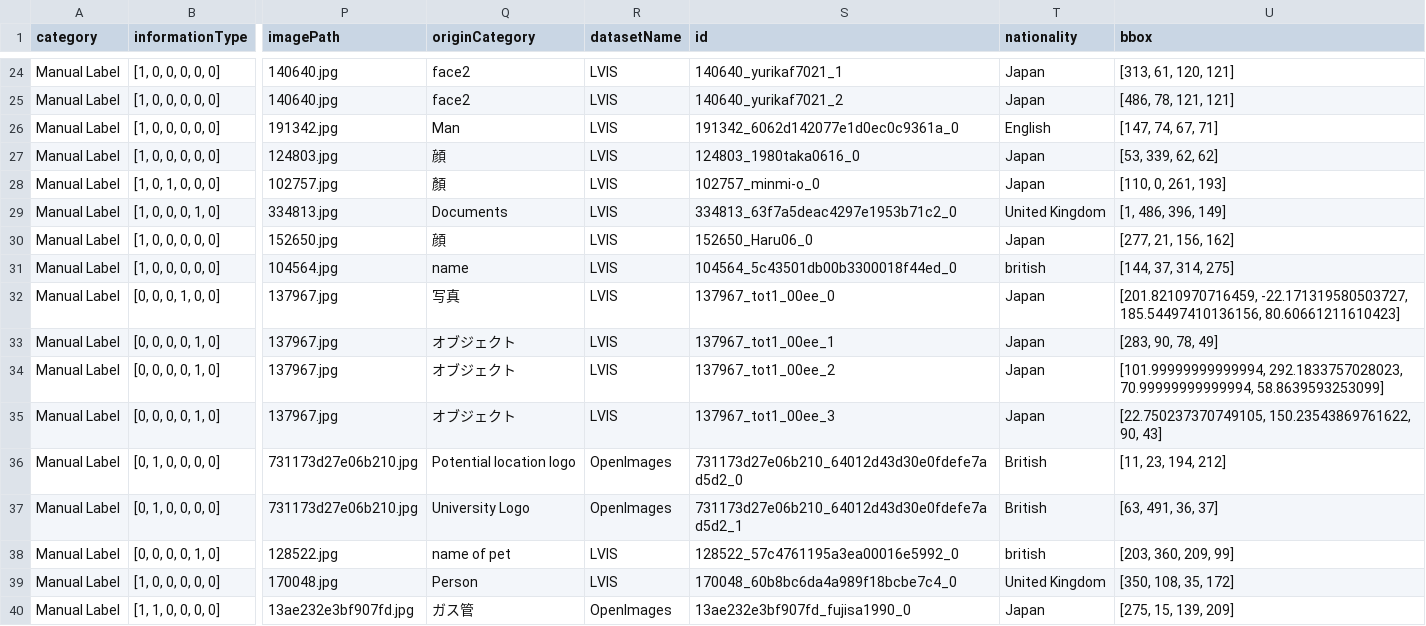
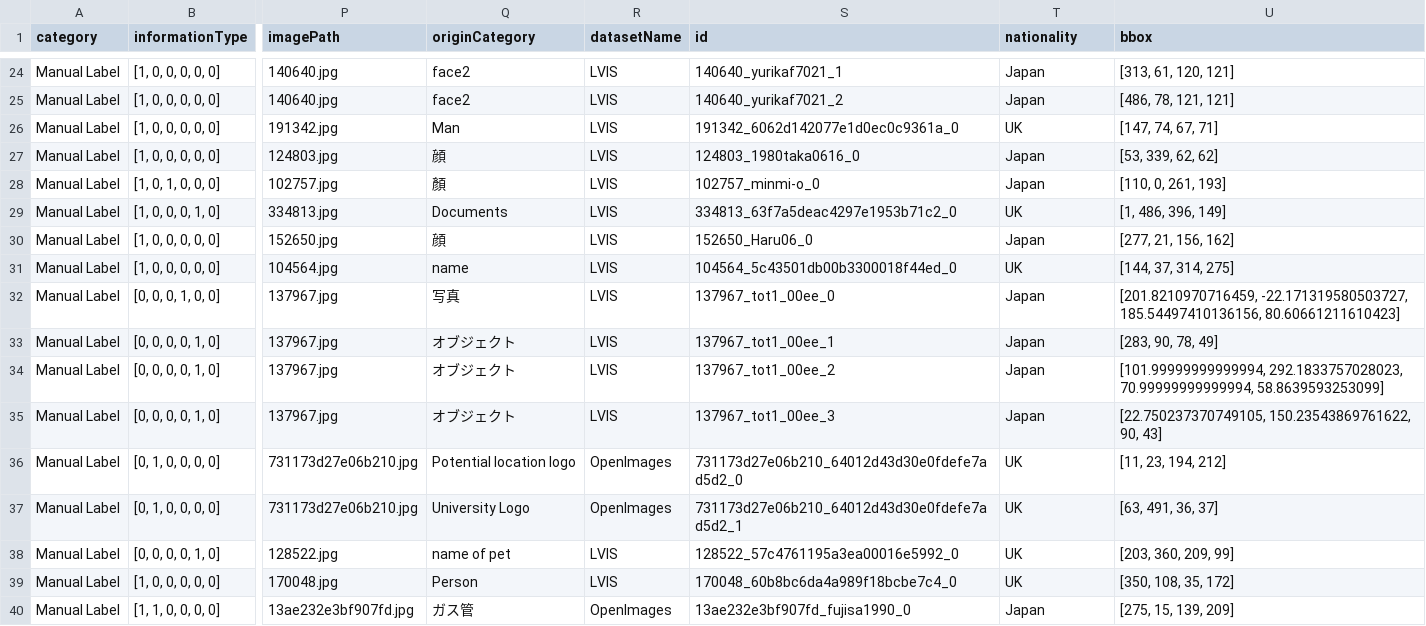
Before and after one commit to AnranXu/DIPA_data_expansion, a CSV file: results/manual_table.csv, drawn as a sheet; only a part is shown, gaps mark what is left out; the diff covers the shown part only; the diff names each change by its address in the sheet, - before the commit and + after, or states it on an @@ line.

```diff
--- a/results/manual_table.csv
+++ b/results/manual_table.csv
-T26 (nationality): English
+T26 (nationality): UK
-T29 (nationality): United Kingdom
+T29 (nationality): UK
-T31 (nationality): british
+T31 (nationality): UK
-T36:T37 (nationality): British
+T36:T37 (nationality): UK
-T38 (nationality): british
+T38 (nationality): UK
-T39 (nationality): United Kingdom
+T39 (nationality): UK
```
Also changed, not shown: 104 edited cells elsewhere in this file, 4 other files.
